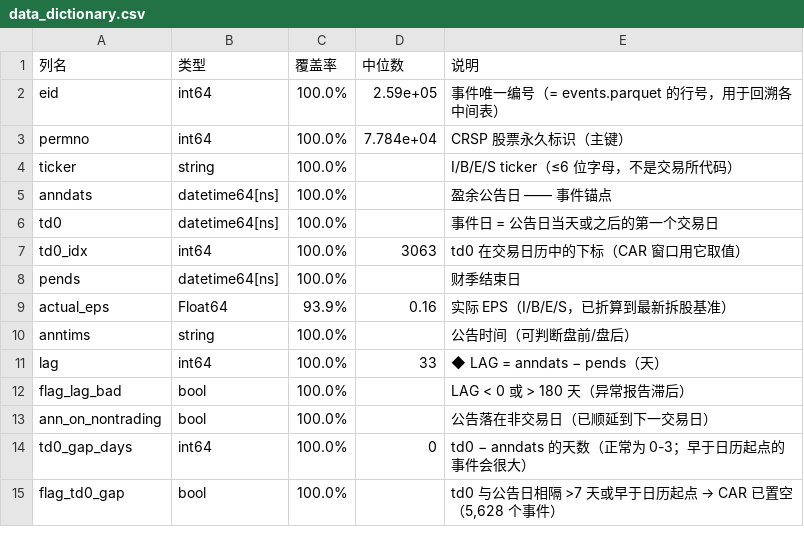
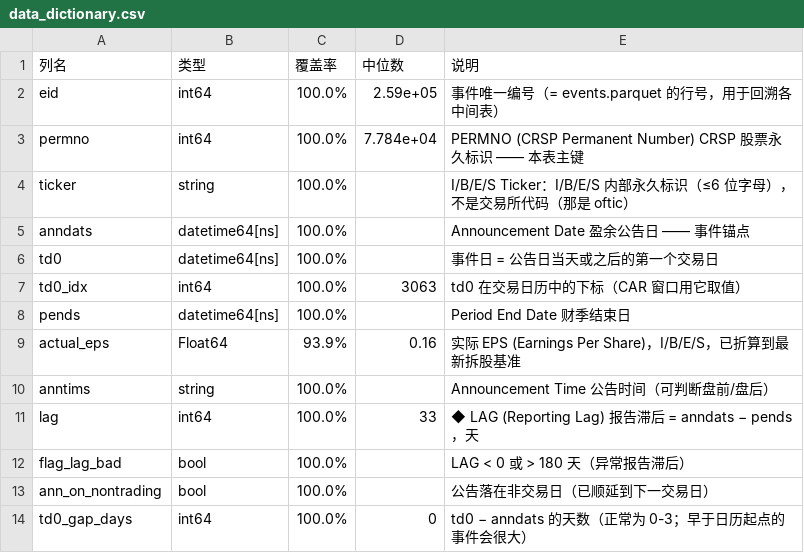
Before and after one commit to zan1029/PEAD_construction, a CSV file: build/data_dictionary.csv, drawn as a sheet; only a part is shown; the shorter side is filled out with more unchanged rows; the diff covers the shown part only.

```diff
--- a/build/data_dictionary.csv
+++ b/build/data_dictionary.csv
@@ -2,11 +2,11 @@
 eid,int64,100.0%,2.59e+05,事件唯一编号（= events.parquet 的行号，用于回溯各中间表）
-permno,int64,100.0%,7.784e+04,CRSP 股票永久标识（主键）
-ticker,string,100.0%,,I/B/E/S ticker（≤6 位字母，不是交易所代码）
-anndats,datetime64[ns],100.0%,,盈余公告日 —— 事件锚点
+permno,int64,100.0%,7.784e+04,PERMNO (CRSP Permanent Number) CRSP 股票永久标识 —— 本表主键
+ticker,string,100.0%,,I/B/E/S Ticker：I/B/E/S 内部永久标识（≤6 位字母），不是交易所代码（那是 oftic）
+anndats,datetime64[ns],100.0%,,Announcement Date 盈余公告日 —— 事件锚点
 td0,datetime64[ns],100.0%,,事件日 = 公告日当天或之后的第一个交易日
 td0_idx,int64,100.0%,3063,td0 在交易日历中的下标（CAR 窗口用它取值）
-pends,datetime64[ns],100.0%,,财季结束日
-actual_eps,Float64,93.9%,0.16,实际 EPS（I/B/E/S，已折算到最新拆股基准）
-anntims,string,100.0%,,公告时间（可判断盘前/盘后）
-lag,int64,100.0%,33,◆ LAG = anndats − pends（天）
+pends,datetime64[ns],100.0%,,Period End Date 财季结束日
+actual_eps,Float64,93.9%,0.16,实际 EPS (Earnings Per Share)，I/B/E/S，已折算到最新拆股基准
+anntims,string,100.0%,,Announcement Time 公告时间（可判断盘前/盘后）
+lag,int64,100.0%,33,◆ LAG (Reporting Lag) 报告滞后 = anndats − pends，天
 flag_lag_bad,bool,100.0%,,LAG < 0 或 > 180 天（异常报告滞后）
```
Also changed, not shown: 26 edited cells elsewhere in this file, 2 other files.
